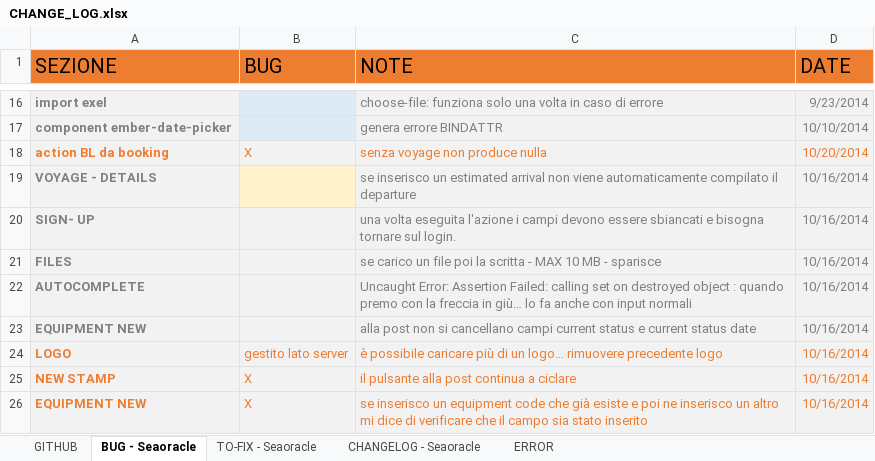
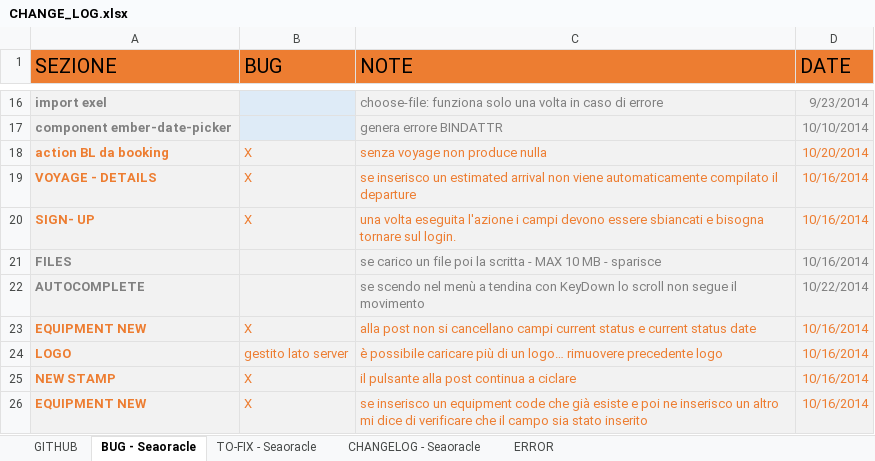
Before and after one commit to robysanf/seaoracle, an Excel workbook: DOC/CHANGE_LOG.xlsx, sheet BUG - Seaoracle, drawn as a sheet; only a part is shown, gaps mark what is left out; values as stored, in another font and other column widths than the file's, no borders; table styles not drawn; the diff names each change by its address in the sheet, - before the commit and + after, or states it on an @@ line.

```diff
--- a/DOC/CHANGE_LOG.xlsx (sheet BUG - Seaoracle)
+++ b/DOC/CHANGE_LOG.xlsx (sheet BUG - Seaoracle)
-A19:A20 text colour: #808080
+A19:A20 text colour: #ED7D31
-B19:B20 (BUG): (empty)
+B19:B20 (BUG): X
-B19 fill: #FFF2CC
+B19 fill: #F2F2F2
-C19:D20 text colour: #808080
+C19:D20 text colour: #ED7D31
-C22 (NOTE): Uncaught Error: Assertion Failed: calling set on destroyed object : quando premo con la freccia in giù… lo fa anche con input normali
+C22 (NOTE): se scendo nel menù a tendina con KeyDown lo scroll non segue il movimento
-D22 (DATE): 10/16/2014
+D22 (DATE): 10/22/2014
-A23 text colour: #808080
+A23 text colour: #ED7D31
-B23 (BUG): (empty)
+B23 (BUG): X
-C23:D23 text colour: #808080
+C23:D23 text colour: #ED7D31
```
Also changed, not shown: 23 other files.
